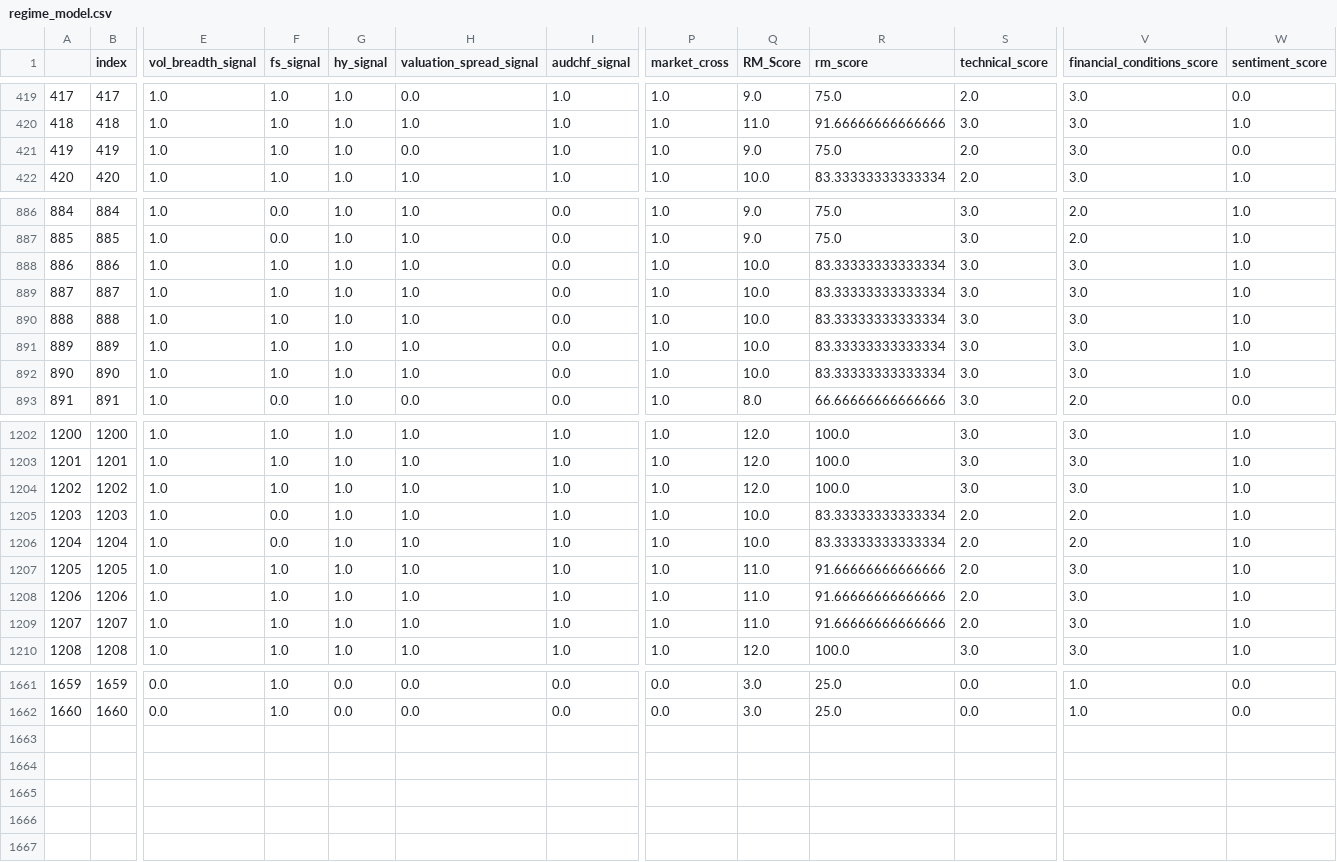
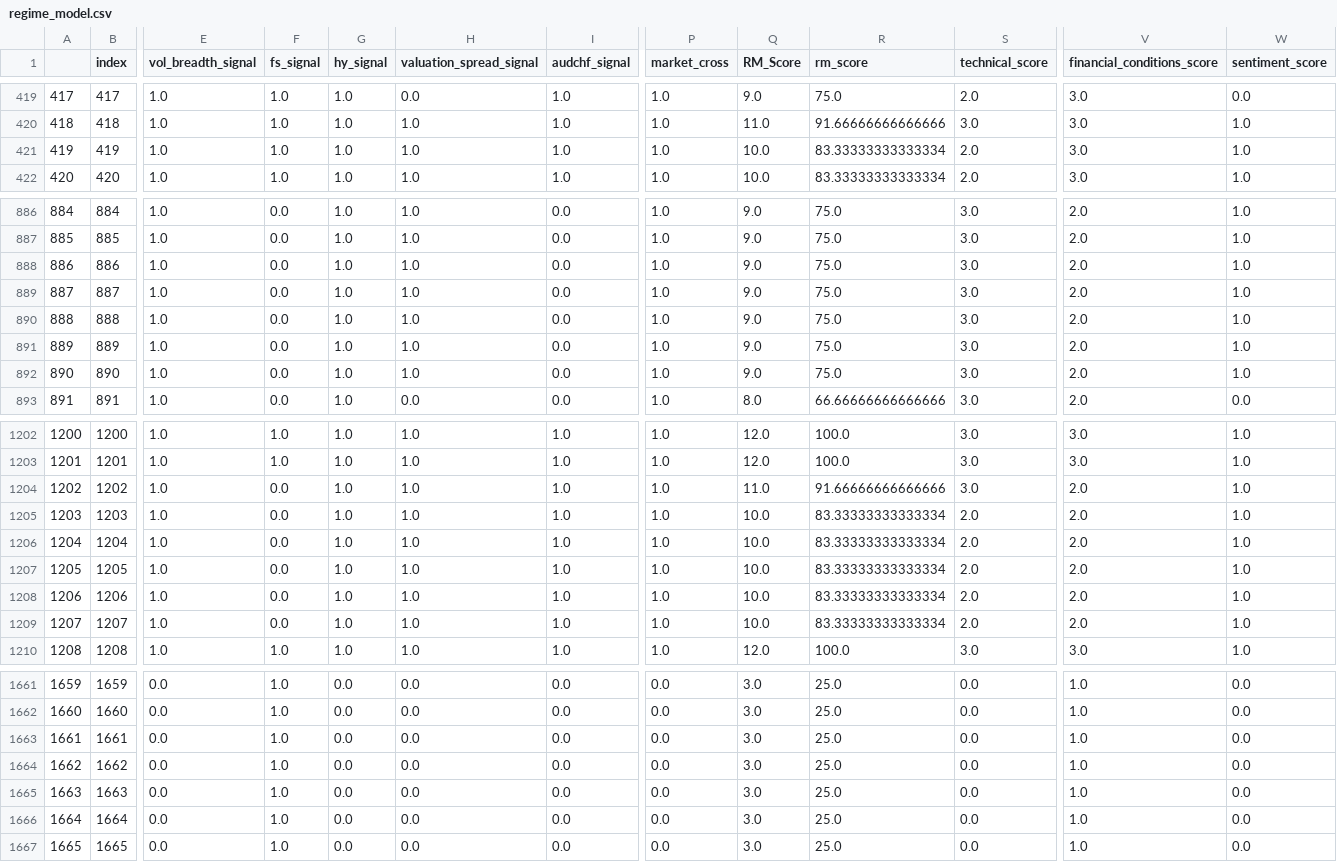
Before and after one commit to zhenik70/qrio, a CSV file: data/regime_model.csv, drawn as a sheet; only a part is shown, gaps mark what is left out; rows hold the shown columns only; the diff covers the shown part only; the diff names each change by its address in the sheet, - before the commit and + after, or states it on an @@ line.

```diff
--- a/data/regime_model.csv
+++ b/data/regime_model.csv
-H421 (valuation_spread_signal): 0.0
+H421 (valuation_spread_signal): 1.0
-Q421 (RM_Score): 9.0
+Q421 (RM_Score): 10.0
-R421 (rm_score): 75.0
+R421 (rm_score): 83.33333333333334
-W421 (sentiment_score): 0.0
+W421 (sentiment_score): 1.0
-F888:F892 (fs_signal): 1.0
+F888:F892 (fs_signal): 0.0
-Q888:Q892 (RM_Score): 10.0
+Q888:Q892 (RM_Score): 9.0
-R888:R892 (rm_score): 83.33333333333334
+R888:R892 (rm_score): 75.0
-V888:V892 (financial_conditions_score): 3.0
+V888:V892 (financial_conditions_score): 2.0
-F1204 (fs_signal): 1.0
+F1204 (fs_signal): 0.0
-Q1204 (RM_Score): 12.0
+Q1204 (RM_Score): 11.0
-R1204 (rm_score): 100.0
+R1204 (rm_score): 91.66666666666666
-V1204 (financial_conditions_score): 3.0
+V1204 (financial_conditions_score): 2.0
-F1207:F1209 (fs_signal): 1.0
+F1207:F1209 (fs_signal): 0.0
-Q1207:Q1209 (RM_Score): 11.0
+Q1207:Q1209 (RM_Score): 10.0
-R1207:R1209 (rm_score): 91.66666666666666
+R1207:R1209 (rm_score): 83.33333333333334
-V1207:V1209 (financial_conditions_score): 3.0
+V1207:V1209 (financial_conditions_score): 2.0
+row 1663: 1661 | 1661 | 0.0 | 1.0 | 0.0 | 0.0 | 0.0 | 0.0 | 3.0 | 25.0 | 0.0 | 1.0 | 0.0
+row 1664: 1662 | 1662 | 0.0 | 1.0 | 0.0 | 0.0 | 0.0 | 0.0 | 3.0 | 25.0 | 0.0 | 1.0 | 0.0
+row 1665: 1663 | 1663 | 0.0 | 1.0 | 0.0 | 0.0 | 0.0 | 0.0 | 3.0 | 25.0 | 0.0 | 1.0 | 0.0
+row 1666: 1664 | 1664 | 0.0 | 1.0 | 0.0 | 0.0 | 0.0 | 0.0 | 3.0 | 25.0 | 0.0 | 1.0 | 0.0
+row 1667: 1665 | 1665 | 0.0 | 1.0 | 0.0 | 0.0 | 0.0 | 0.0 | 3.0 | 25.0 | 0.0 | 1.0 | 0.0
```
Also changed, not shown: 38 edited cells elsewhere in this file, data/rs_model.csv, data/rs_model_sprd.csv, 4 other files.
